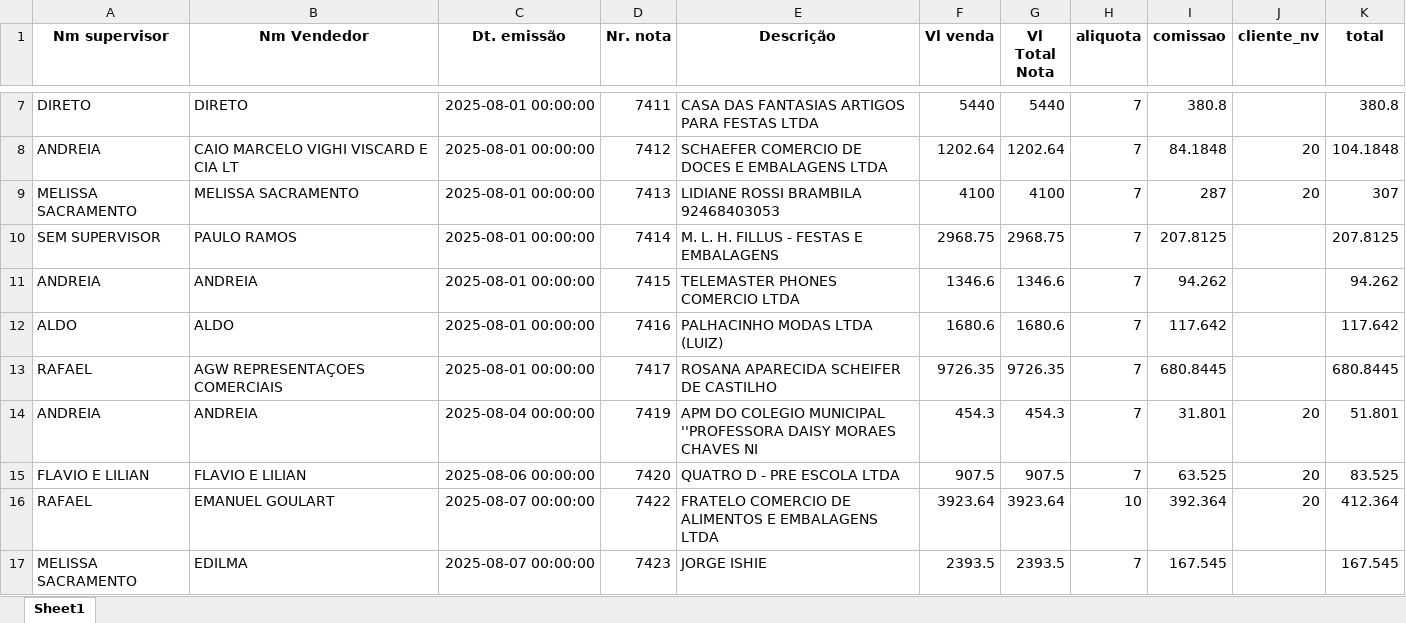
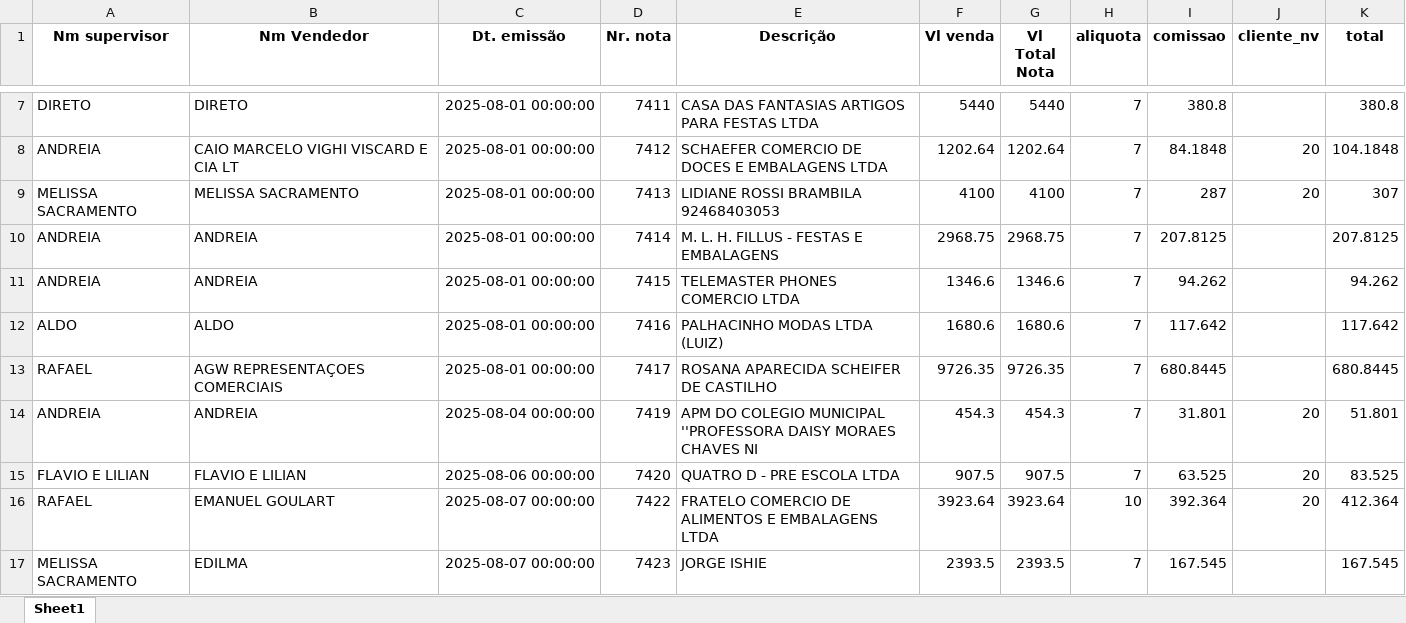
Before and after one commit to kauebdev/Relatorios_faturamento_Masquerade, an Excel workbook: 08-2025-completo_comissião.xlsx, sheet Sheet1, drawn as a sheet; only a part is shown, gaps mark what is left out; values as stored, in another font and other column widths than the file's, no borders; the diff names each change by its address in the sheet, - before the commit and + after, or states it on an @@ line.

```diff
--- a/08-2025-completo_comissião.xlsx (sheet Sheet1)
+++ b/08-2025-completo_comissião.xlsx (sheet Sheet1)
-A10 (Nm supervisor): SEM SUPERVISOR
+A10 (Nm supervisor): ANDREIA
-B10 (Nm Vendedor): PAULO RAMOS
+B10 (Nm Vendedor): ANDREIA
```
Also changed, not shown: Data/BRUTOS-2025/07-2025/sh-nfs_final.xlsx, Data/BRUTOS-2025/08-2025/sh-nfs_final.xlsx, 4 other files.
